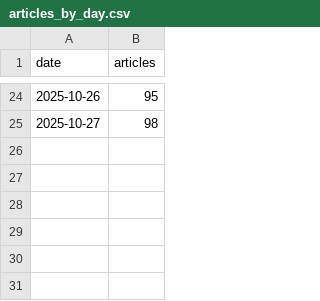
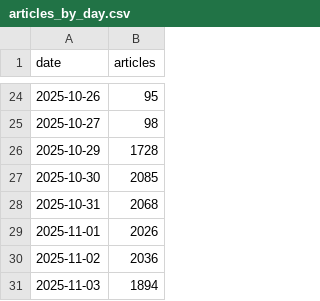
Before and after one commit to boseongkang/newstrend, a CSV file: run/aggregate/articles_by_day.csv, drawn as a sheet; only a part is shown, gaps mark what is left out; the diff names each change by its address in the sheet, - before the commit and + after, or states it on an @@ line.

```diff
--- a/run/aggregate/articles_by_day.csv
+++ b/run/aggregate/articles_by_day.csv
+row 26: 2025-10-29 | 1728
+row 27: 2025-10-30 | 2085
+row 28: 2025-10-31 | 2068
+row 29: 2025-11-01 | 2026
+row 30: 2025-11-02 | 2036
+row 31: 2025-11-03 | 1894
```
Also changed, not shown: 58 other files.
